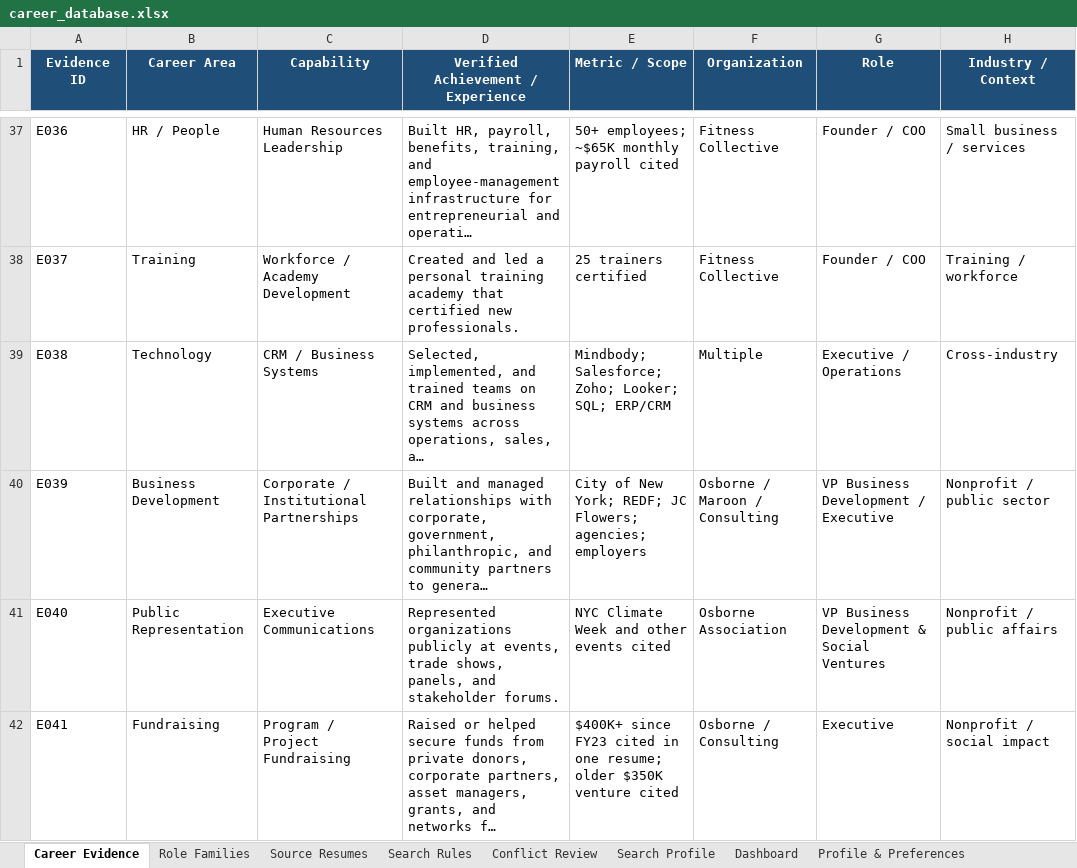
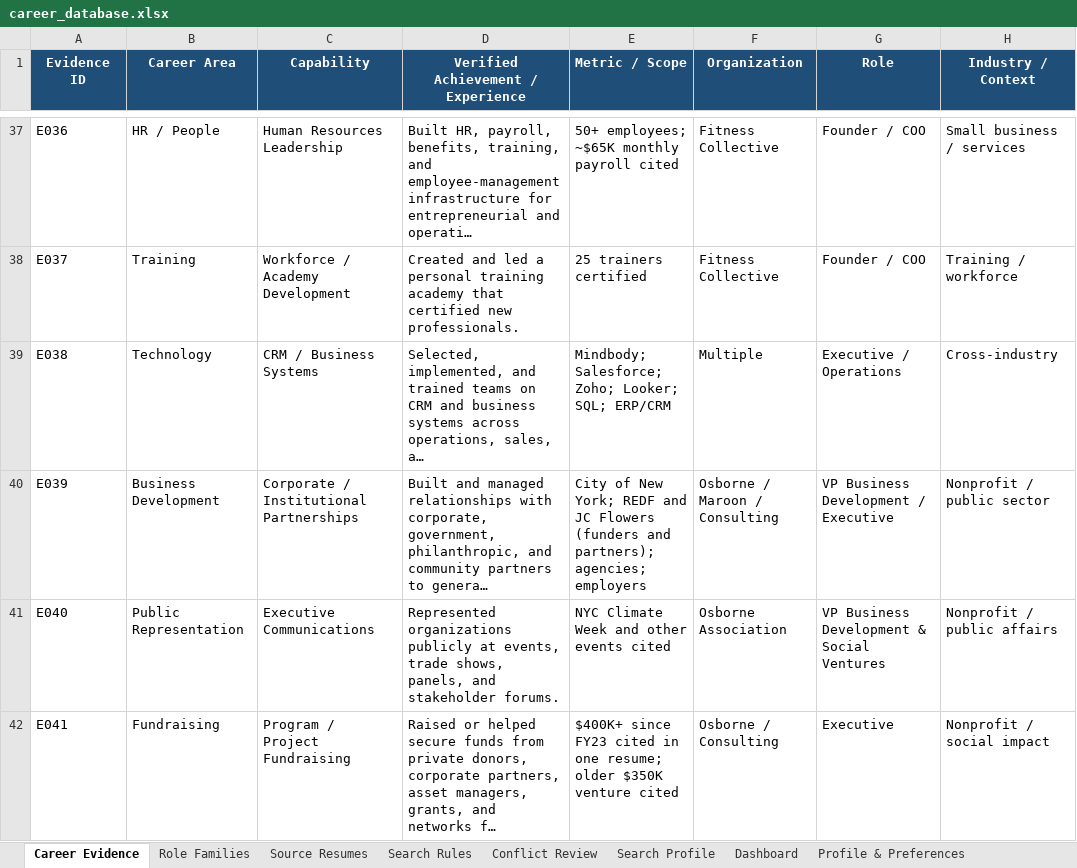
Before and after one commit to lazarreclavel3-stack/Leader1, an Excel workbook: jobsearch/career_database.xlsx, sheet Career Evidence, drawn as a sheet; only a part is shown, gaps mark what is left out; long unchanged cells end in …; values as stored, in another font and other column widths than the file's, no borders; table styles not drawn; the diff covers the shown part only; the diff names each change by its address in the sheet, - before the commit and + after, or states it on an @@ line.

```diff
--- a/jobsearch/career_database.xlsx (sheet Career Evidence)
+++ b/jobsearch/career_database.xlsx (sheet Career Evidence)
-E40 (Metric / Scope): …New York; REDF; JC Flowers; agencies; employers
+E40 (Metric / Scope): …New York; REDF and JC Flowers (funders and partners); agencies; employers
```
Also changed, not shown: 1 edited cell elsewhere in this sheet, sheet Profile & Preferences.
